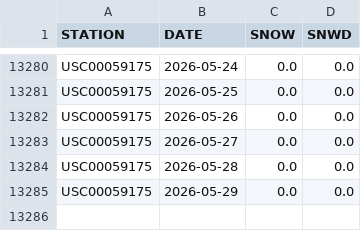
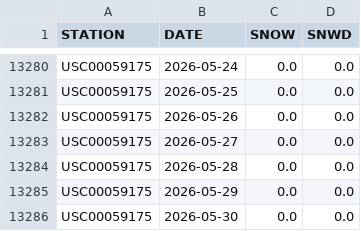
Before and after one commit to on2flight/cumulative-snowfall, a CSV file: data/USC00059175data.csv, drawn as a sheet; only a part is shown, gaps mark what is left out; the diff names each change by its address in the sheet, - before the commit and + after, or states it on an @@ line.

```diff
--- a/data/USC00059175data.csv
+++ b/data/USC00059175data.csv
+row 13286: USC00059175 | 2026-05-30 | 0.0 | 0.0
```
Also changed, not shown: 1 other file.
